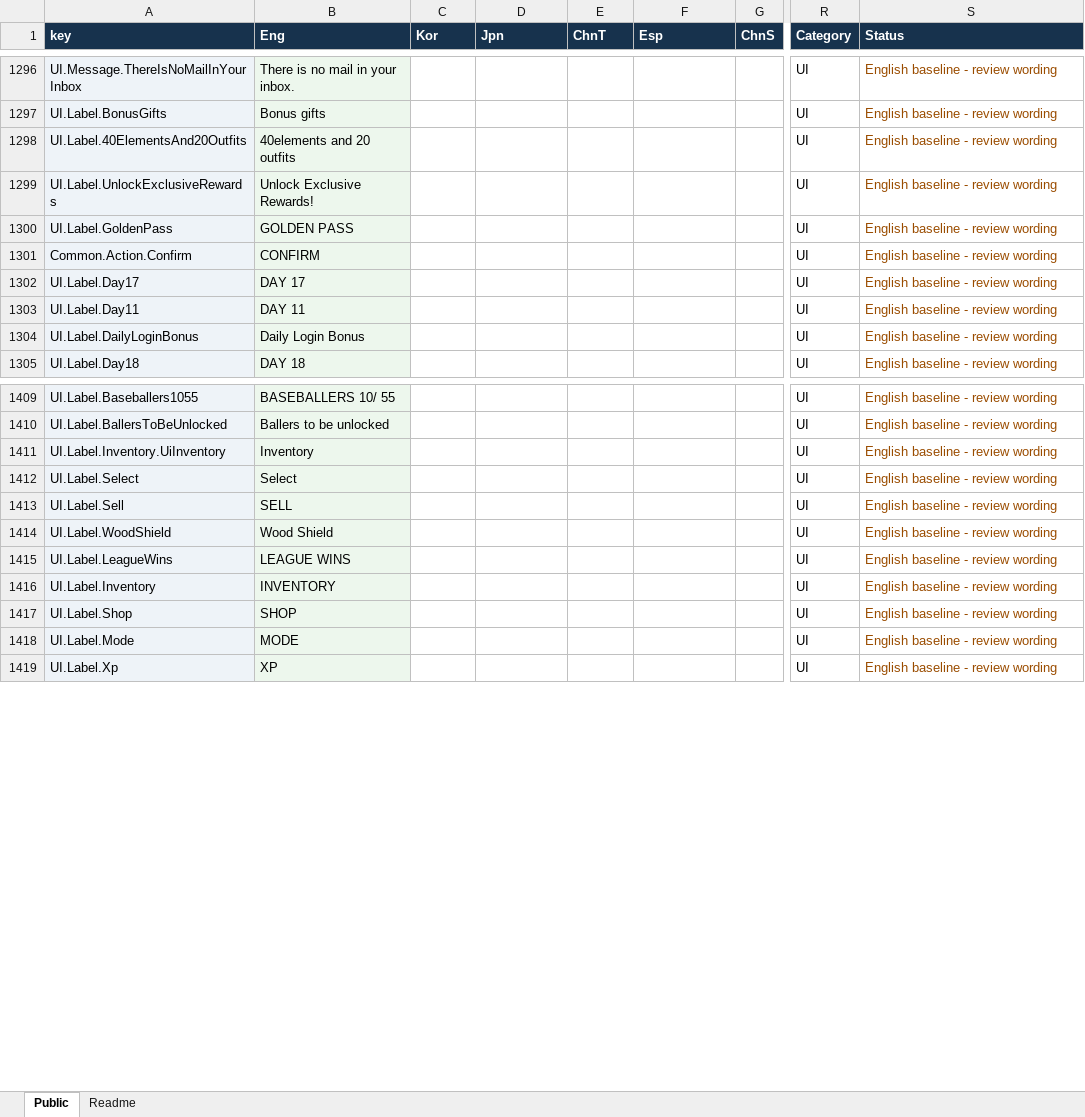
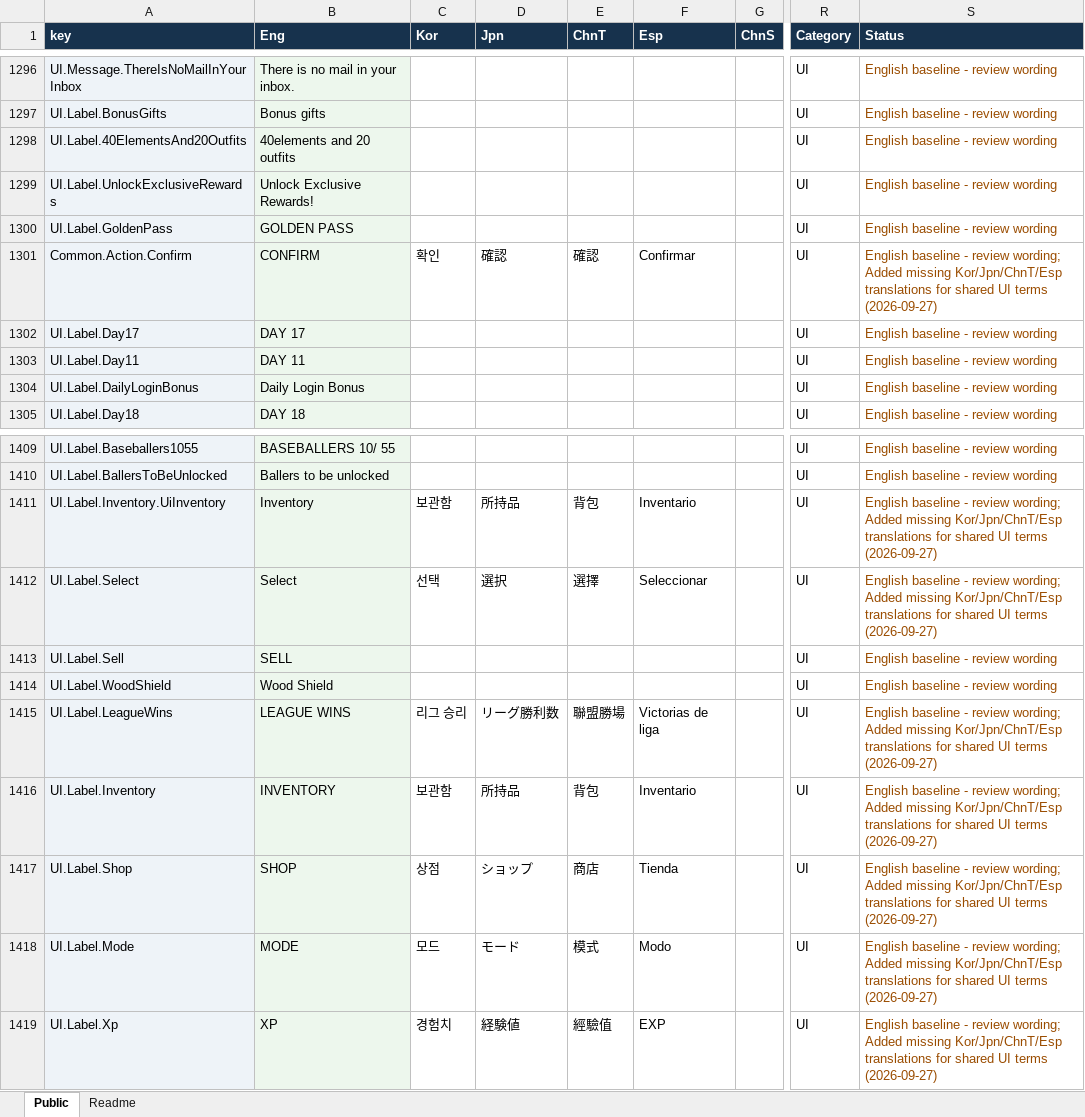
Before and after one commit to Kimwoojae-1234/BB_Indi, an Excel workbook: Table/Localization_master_v2.xlsx, sheet Public, drawn as a sheet; only a part is shown, gaps mark what is left out; values as stored, in another font and other column widths than the file's, no borders; table styles not drawn; the diff covers the shown part only; the diff names each change by its address in the sheet, - before the commit and + after, or states it on an @@ line.

```diff
--- a/Table/Localization_master_v2.xlsx (sheet Public)
+++ b/Table/Localization_master_v2.xlsx (sheet Public)
-C1301 (Kor): (empty)
+C1301 (Kor): 확인
-D1301 (Jpn): (empty)
+D1301 (Jpn): 確認
-E1301 (ChnT): (empty)
+E1301 (ChnT): 確認
-F1301 (Esp): (empty)
+F1301 (Esp): Confirmar
-S1301 (Status): …- review wording
+S1301 (Status): …- review wording; Added missing Kor/Jpn/ChnT/Esp translations for shared UI terms (2026-09-27)
-C1411 (Kor): (empty)
+C1411 (Kor): 보관함
-D1411 (Jpn): (empty)
+D1411 (Jpn): 所持品
-E1411 (ChnT): (empty)
+E1411 (ChnT): 背包
-F1411 (Esp): (empty)
+F1411 (Esp): Inventario
-S1411:S1412 (Status): …- review wording
+S1411:S1412 (Status): …- review wording; Added missing Kor/Jpn/ChnT/Esp translations for shared UI terms (2026-09-27)
-C1412 (Kor): (empty)
+C1412 (Kor): 선택
-D1412 (Jpn): (empty)
+D1412 (Jpn): 選択
-E1412 (ChnT): (empty)
+E1412 (ChnT): 選擇
-F1412 (Esp): (empty)
+F1412 (Esp): Seleccionar
-C1415 (Kor): (empty)
+C1415 (Kor): 리그 승리
-D1415 (Jpn): (empty)
+D1415 (Jpn): リーグ勝利数
-E1415 (ChnT): (empty)
+E1415 (ChnT): 聯盟勝場
-F1415 (Esp): (empty)
+F1415 (Esp): Victorias de liga
-S1415:S1419 (Status): …- review wording
+S1415:S1419 (Status): …- review wording; Added missing Kor/Jpn/ChnT/Esp translations for shared UI terms (2026-09-27)
-C1416 (Kor): (empty)
+C1416 (Kor): 보관함
-D1416 (Jpn): (empty)
+D1416 (Jpn): 所持品
-E1416 (ChnT): (empty)
+E1416 (ChnT): 背包
-F1416 (Esp): (empty)
+F1416 (Esp): Inventario
-C1417 (Kor): (empty)
+C1417 (Kor): 상점
-D1417 (Jpn): (empty)
+D1417 (Jpn): ショップ
-E1417 (ChnT): (empty)
+E1417 (ChnT): 商店
-F1417 (Esp): (empty)
+F1417 (Esp): Tienda
-C1418 (Kor): (empty)
+C1418 (Kor): 모드
-D1418 (Jpn): (empty)
+D1418 (Jpn): モード
-E1418 (ChnT): (empty)
+E1418 (ChnT): 模式
-F1418 (Esp): (empty)
+F1418 (Esp): Modo
-C1419 (Kor): (empty)
+C1419 (Kor): 경험치
-D1419 (Jpn): (empty)
+D1419 (Jpn): 経験値
-E1419 (ChnT): (empty)
+E1419 (ChnT): 經驗值
-F1419 (Esp): (empty)
+F1419 (Esp): EXP
```
Also changed, not shown: 238 edited cells elsewhere in this sheet, 22 other files.
